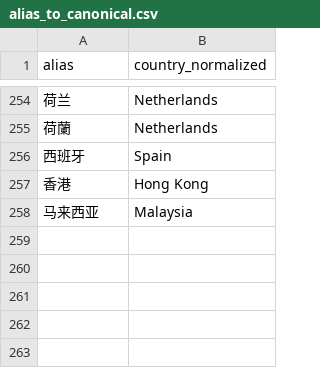
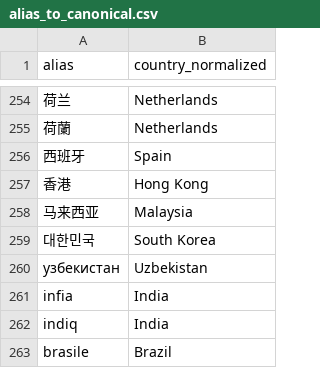
Before and after one commit to alexeygrigorev/country-region-normalization, a CSV file: alias_to_canonical.csv, drawn as a sheet; only a part is shown, gaps mark what is left out; the diff names each change by its address in the sheet, - before the commit and + after, or states it on an @@ line.

```diff
--- a/alias_to_canonical.csv
+++ b/alias_to_canonical.csv
+row 259: 대한민국 | South Korea
+row 260: узбекистан | Uzbekistan
+row 261: infia | India
+row 262: indiq | India
+row 263: brasile | Brazil
```
Also changed, not shown: 5 other files.
